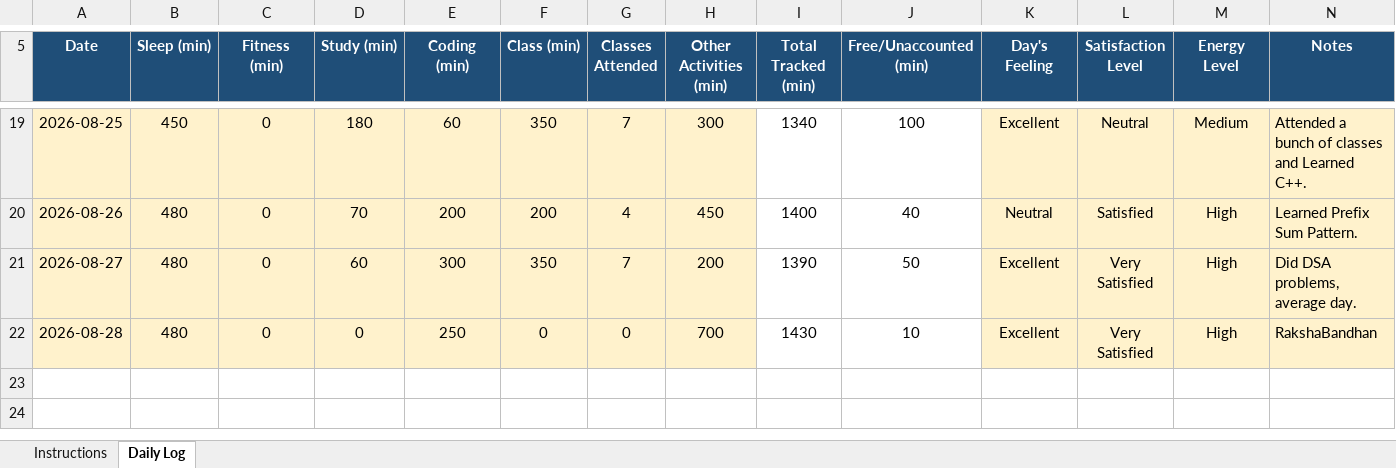
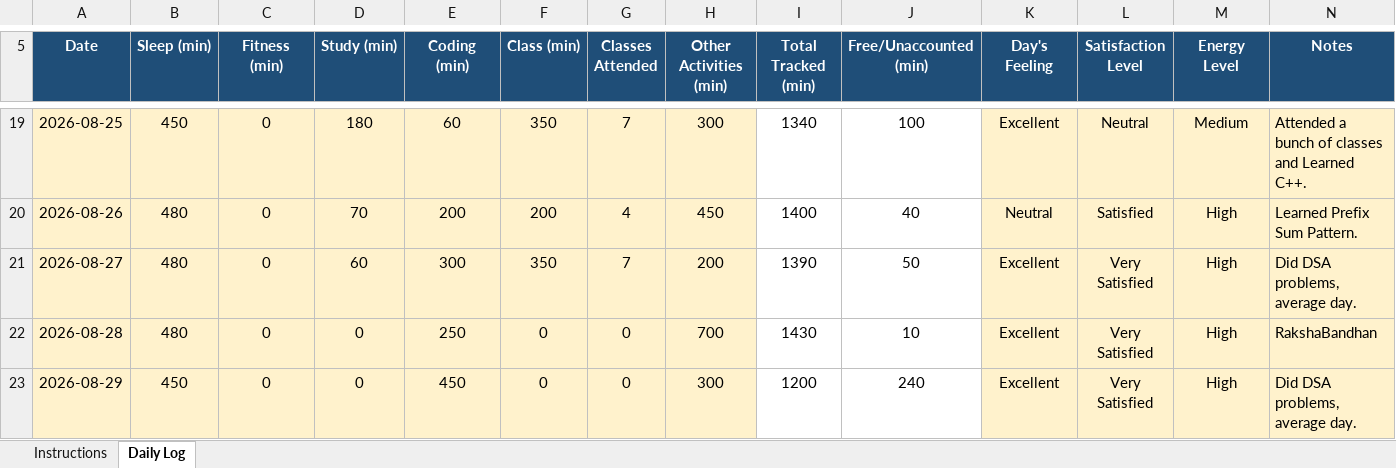
Before and after one commit to kyquip/cap_776, an Excel workbook: 12600351.xlsx, sheet Daily Log, drawn as a sheet; only a part is shown, gaps mark what is left out; values as stored, in another font and other column widths than the file's, no borders; conditional formats not drawn; the diff names each change by its address in the sheet, - before the commit and + after, or states it on an @@ line.

Commit message:
Commit for 29-08-2026

```diff
--- a/12600351.xlsx (sheet Daily Log)
+++ b/12600351.xlsx (sheet Daily Log)
+row 23: 2026-08-29 | 450 | 0 | 0 | 450 | 0 | 0 | 300 | 1200 | 240 | Excellent | Very Satisfied | High | Did DSA problems, average day.
```
